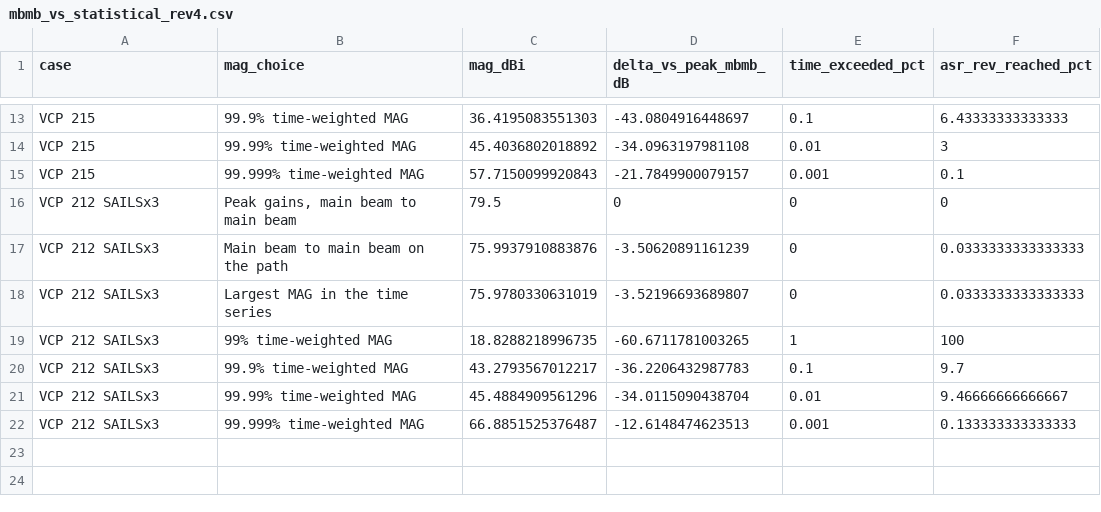
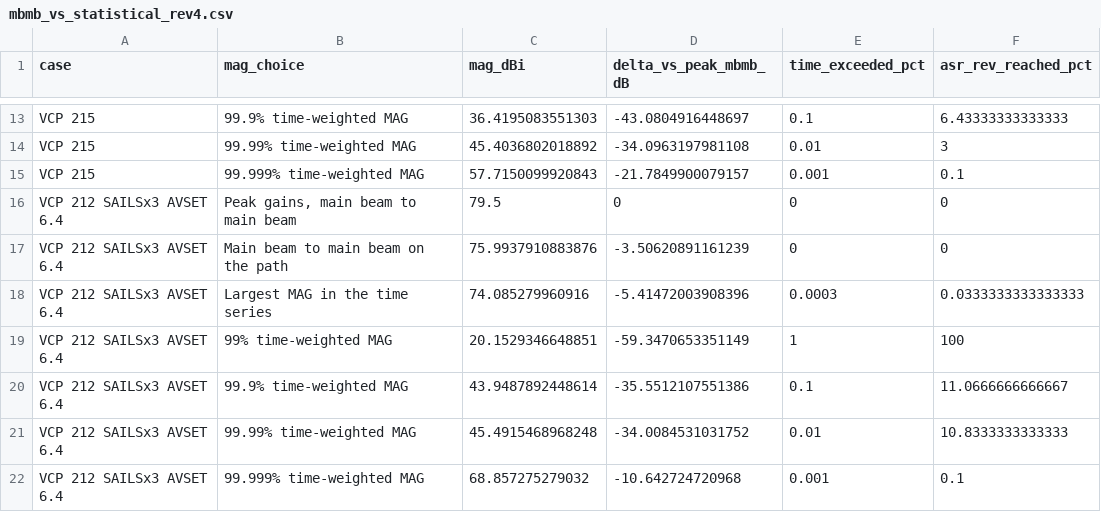
Before and after one commit to nicklasorte/mutual_antenna_gain, a CSV file: docs/figures/mbmb_vs_statistical_rev4.csv, drawn as a sheet; only a part is shown, gaps mark what is left out.

```diff
--- a/docs/figures/mbmb_vs_statistical_rev4.csv
+++ b/docs/figures/mbmb_vs_statistical_rev4.csv
@@ -15,8 +15,8 @@ case,mag_choice,mag_dBi,delta_vs_peak_mbmb_dB,time_exceeded_pct,asr_rev_reached_
 "VCP 215","99.999% time-weighted MAG",57.7150099920843,-21.7849900079157,0.001,0.1
-"VCP 212 SAILSx3","Peak gains, main beam to main beam",79.5,0,0,0
-"VCP 212 SAILSx3","Main beam to main beam on the path",75.9937910883876,-3.50620891161239,0,0.0333333333333333
-"VCP 212 SAILSx3","Largest MAG in the time series",75.9780330631019,-3.52196693689807,0,0.0333333333333333
-"VCP 212 SAILSx3","99% time-weighted MAG",18.8288218996735,-60.6711781003265,1,100
-"VCP 212 SAILSx3","99.9% time-weighted MAG",43.2793567012217,-36.2206432987783,0.1,9.7
-"VCP 212 SAILSx3","99.99% time-weighted MAG",45.4884909561296,-34.0115090438704,0.01,9.46666666666667
-"VCP 212 SAILSx3","99.999% time-weighted MAG",66.8851525376487,-12.6148474623513,0.001,0.133333333333333
+"VCP 212 SAILSx3 AVSET 6.4","Peak gains, main beam to main beam",79.5,0,0,0
+"VCP 212 SAILSx3 AVSET 6.4","Main beam to main beam on the path",75.9937910883876,-3.50620891161239,0,0
+"VCP 212 SAILSx3 AVSET 6.4","Largest MAG in the time series",74.085279960916,-5.41472003908396,0.0003,0.0333333333333333
+"VCP 212 SAILSx3 AVSET 6.4","99% time-weighted MAG",20.1529346648851,-59.3470653351149,1,100
+"VCP 212 SAILSx3 AVSET 6.4","99.9% time-weighted MAG",43.9487892448614,-35.5512107551386,0.1,11.0666666666667
+"VCP 212 SAILSx3 AVSET 6.4","99.99% time-weighted MAG",45.4915468968248,-34.0084531031752,0.01,10.8333333333333
+"VCP 212 SAILSx3 AVSET 6.4","99.999% time-weighted MAG",68.857275279032,-10.642724720968,0.001,0.1
```
Also changed, not shown: docs/figures/by_elevation_rev4.csv, docs/figures/cdf_array_rev4.csv, 30 other files.
